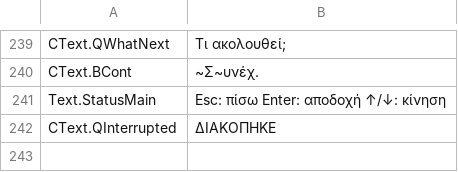
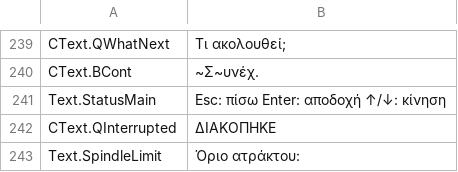
Before and after one commit to JuanenRac/EH3D-DRILLPRO, a TSV file: locales/el.tsv, drawn as a sheet; only a part is shown, gaps mark what is left out.

```diff
--- a/locales/el.tsv
+++ b/locales/el.tsv
@@ -242 +242,2 @@ Text.StatusMain	Esc: πίσω   Enter: αποδοχή   ↑/↓: κίνηση
 CText.QInterrupted	ΔΙΑΚΟΠΗΚΕ
+Text.SpindleLimit	Όριο ατράκτου:
```
Also changed, not shown: locales/bg.tsv, locales/ga.tsv, 37 other files.
